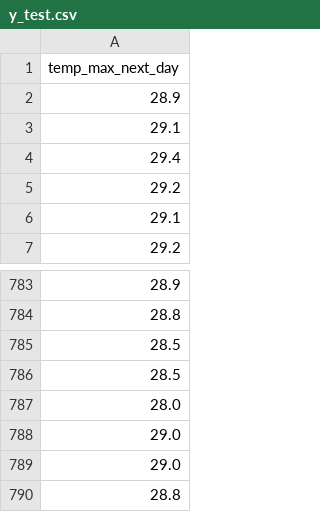
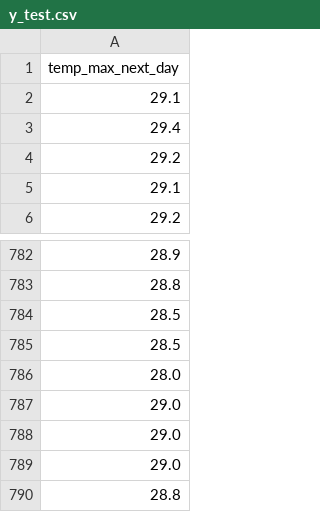
Before and after one commit to elakkiya-02/ChennaiWeatherForecasting_ARegressionProblem, a CSV file: data/y_test.csv, drawn as a sheet; only a part is shown, gaps mark what is left out.

```diff
--- a/data/y_test.csv
+++ b/data/y_test.csv
@@ -1,3 +1,2 @@
 temp_max_next_day
-28.9
 29.1
@@ -787,2 +786,3 @@ temp_max_next_day
 28.0
+29.0
 29.0
```
Also changed, not shown: data/y_train.csv, 2 other files.
